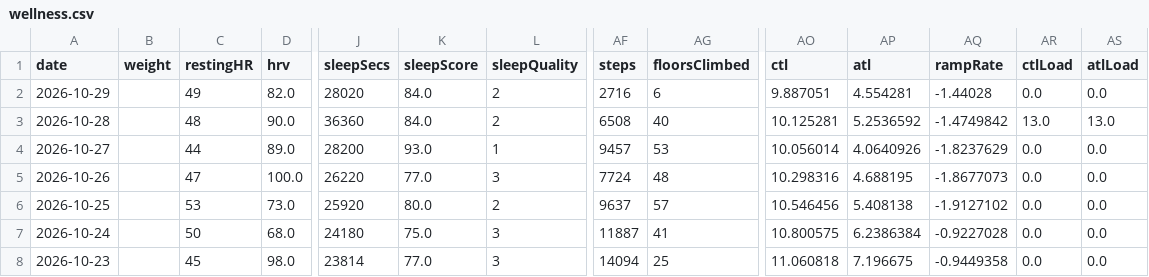
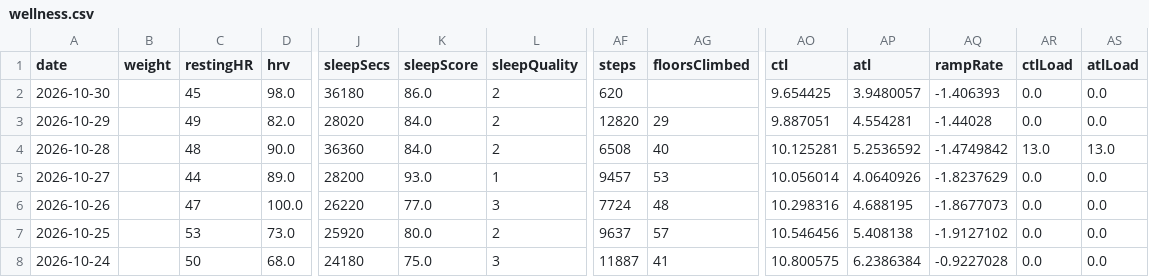
Before and after one commit to giovannispinelli08-a11y/Personal_Training_Programme, a CSV file: data/wellness.csv, drawn as a sheet; only a part is shown, gaps mark what is left out; the shorter side is filled out with more unchanged rows; addresses are those after the commit; rows hold the shown columns only; the diff names each change by its address in the sheet, - before the commit and + after, or states it on an @@ line.

```diff
--- a/data/wellness.csv
+++ b/data/wellness.csv
+row 2: 2026-10-30 |  | 45 | 98.0 | 36180 | 86.0 | 2 | 620 |  | 9.654425 | 3.9480057 | -1.406393 | 0.0 | 0.0
-AF3 (steps): 2716
+AF3 (steps): 12820
-AG3 (floorsClimbed): 6
+AG3 (floorsClimbed): 29
```
Also changed, not shown: 3 other files.
